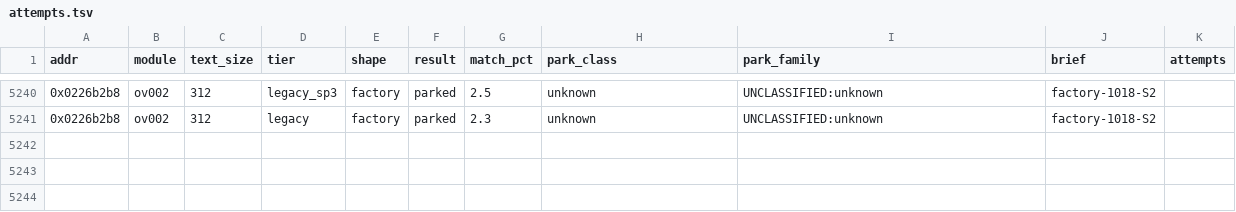
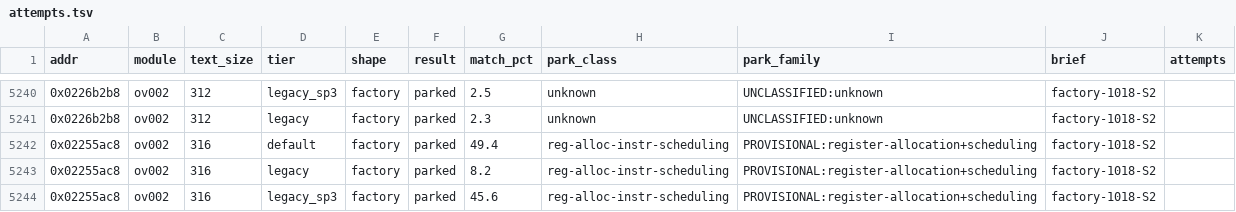
Before and after one commit to cntrl-alt-lenny/gx-spirit-caller, a TSV file: docs/ledger/attempts.tsv, drawn as a sheet; only a part is shown, gaps mark what is left out.

Commit message:
factory S2: park func_ov002_02255ac8 (best 49.4%)

```diff
--- a/docs/ledger/attempts.tsv
+++ b/docs/ledger/attempts.tsv
@@ -5241 +5241,4 @@ addr	module	text_size	tier	shape	result	match_pct	park_class	park_family	brief	a
 0x0226b2b8	ov002	312	legacy	factory	parked	2.3	unknown	UNCLASSIFIED:unknown	factory-1018-S2	
+0x02255ac8	ov002	316	default	factory	parked	49.4	reg-alloc-instr-scheduling	PROVISIONAL:register-allocation+scheduling	factory-1018-S2	
+0x02255ac8	ov002	316	legacy	factory	parked	8.2	reg-alloc-instr-scheduling	PROVISIONAL:register-allocation+scheduling	factory-1018-S2	
+0x02255ac8	ov002	316	legacy_sp3	factory	parked	45.6	reg-alloc-instr-scheduling	PROVISIONAL:register-allocation+scheduling	factory-1018-S2	
```
